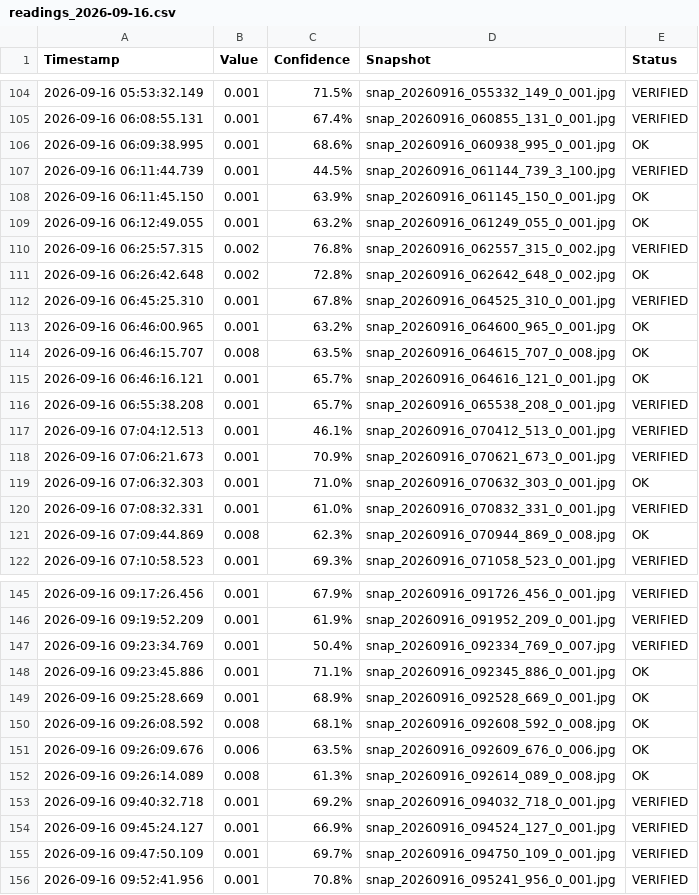
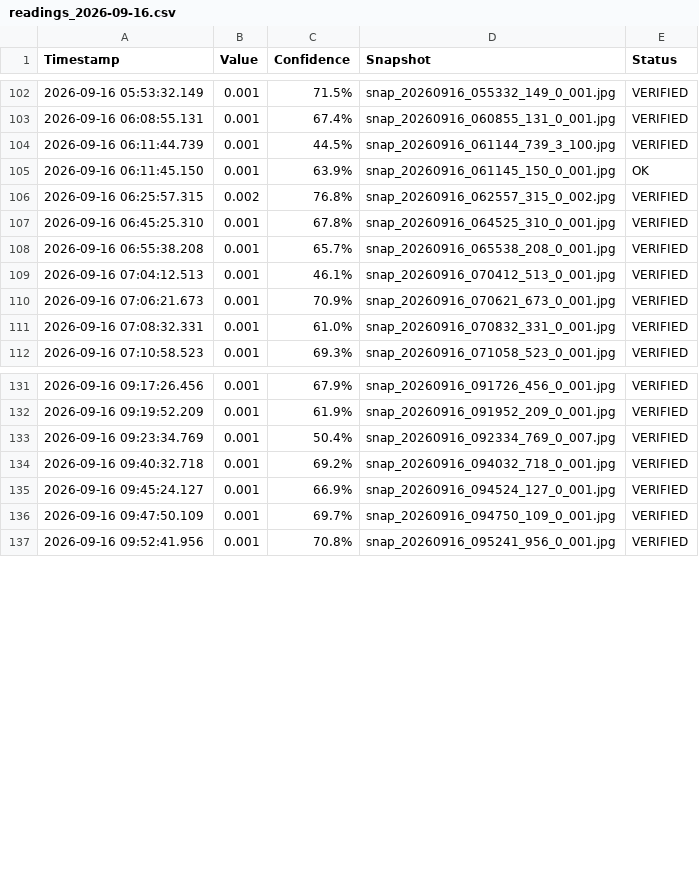
Before and after one commit to tuyenhv142/recognitionDataFromCamera, a CSV file: data/readings_2026-09-16.csv, drawn as a sheet; only a part is shown, gaps mark what is left out; the diff covers the shown part only.

```diff
--- a/data/readings_2026-09-16.csv
+++ b/data/readings_2026-09-16.csv
@@ -105,12 +103,6 @@ Timestamp,Value,Confidence,Snapshot,Status
 2026-09-16 06:08:55.131,0.001,67.4%,snap_20260916_060855_131_0_001.jpg,VERIFIED
-2026-09-16 06:09:38.995,0.001,68.6%,snap_20260916_060938_995_0_001.jpg,OK
 2026-09-16 06:11:44.739,0.001,44.5%,snap_20260916_061144_739_3_100.jpg,VERIFIED
 2026-09-16 06:11:45.150,0.001,63.9%,snap_20260916_061145_150_0_001.jpg,OK
-2026-09-16 06:12:49.055,0.001,63.2%,snap_20260916_061249_055_0_001.jpg,OK
 2026-09-16 06:25:57.315,0.002,76.8%,snap_20260916_062557_315_0_002.jpg,VERIFIED
-2026-09-16 06:26:42.648,0.002,72.8%,snap_20260916_062642_648_0_002.jpg,OK
 2026-09-16 06:45:25.310,0.001,67.8%,snap_20260916_064525_310_0_001.jpg,VERIFIED
-2026-09-16 06:46:00.965,0.001,63.2%,snap_20260916_064600_965_0_001.jpg,OK
-2026-09-16 06:46:15.707,0.008,63.5%,snap_20260916_064615_707_0_008.jpg,OK
-2026-09-16 06:46:16.121,0.001,65.7%,snap_20260916_064616_121_0_001.jpg,OK
 2026-09-16 06:55:38.208,0.001,65.7%,snap_20260916_065538_208_0_001.jpg,VERIFIED
@@ -118,5 +110,3 @@ Timestamp,Value,Confidence,Snapshot,Status
 2026-09-16 07:06:21.673,0.001,70.9%,snap_20260916_070621_673_0_001.jpg,VERIFIED
-2026-09-16 07:06:32.303,0.001,71.0%,snap_20260916_070632_303_0_001.jpg,OK
 2026-09-16 07:08:32.331,0.001,61.0%,snap_20260916_070832_331_0_001.jpg,VERIFIED
-2026-09-16 07:09:44.869,0.008,62.3%,snap_20260916_070944_869_0_008.jpg,OK
 2026-09-16 07:10:58.523,0.001,69.3%,snap_20260916_071058_523_0_001.jpg,VERIFIED
@@ -147,7 +133,2 @@ Timestamp,Value,Confidence,Snapshot,Status
 2026-09-16 09:23:34.769,0.001,50.4%,snap_20260916_092334_769_0_007.jpg,VERIFIED
-2026-09-16 09:23:45.886,0.001,71.1%,snap_20260916_092345_886_0_001.jpg,OK
-2026-09-16 09:25:28.669,0.001,68.9%,snap_20260916_092528_669_0_001.jpg,OK
-2026-09-16 09:26:08.592,0.008,68.1%,snap_20260916_092608_592_0_008.jpg,OK
-2026-09-16 09:26:09.676,0.006,63.5%,snap_20260916_092609_676_0_006.jpg,OK
-2026-09-16 09:26:14.089,0.008,61.3%,snap_20260916_092614_089_0_008.jpg,OK
 2026-09-16 09:40:32.718,0.001,69.2%,snap_20260916_094032_718_0_001.jpg,VERIFIED
```
Also changed, not shown: 5 added rows and 6 removed rows elsewhere in this file, 6 other files.
